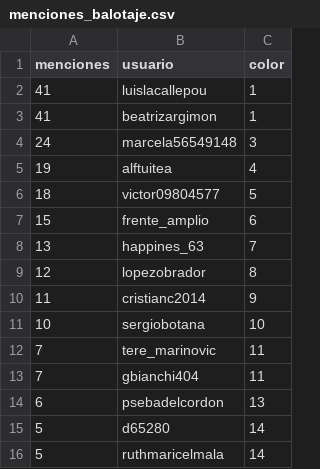
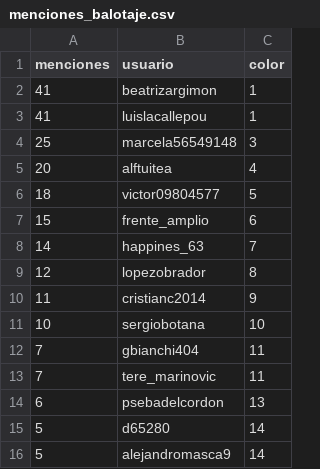
Before and after one commit to verdierdiego/analisis-sentimientos, a CSV file: balotaje/Actualizacion_Graficos/menciones_balotaje.csv, drawn as a sheet.

```diff
--- a/balotaje/Actualizacion_Graficos/menciones_balotaje.csv
+++ b/balotaje/Actualizacion_Graficos/menciones_balotaje.csv
@@ -1,9 +1,9 @@
 menciones,usuario,color
+41,beatrizargimon,1
 41,luislacallepou,1
-41,beatrizargimon,1
-24,marcela56549148,3
-19,alftuitea,4
+25,marcela56549148,3
+20,alftuitea,4
 18,victor09804577,5
 15,frente_amplio,6
-13,happines_63,7
+14,happines_63,7
 12,lopezobrador,8
@@ -11,6 +11,6 @@ menciones,usuario,color
 10,sergiobotana,10
+7,gbianchi404,11
 7,tere_marinovic,11
-7,gbianchi404,11
 6,psebadelcordon,13
 5,d65280,14
-5,ruthmaricelmala,14
+5,alejandromasca9,14
```
Also changed, not shown: balotaje/Actualizacion_Graficos/hashtags_balotaje.csv, 7 other files.
